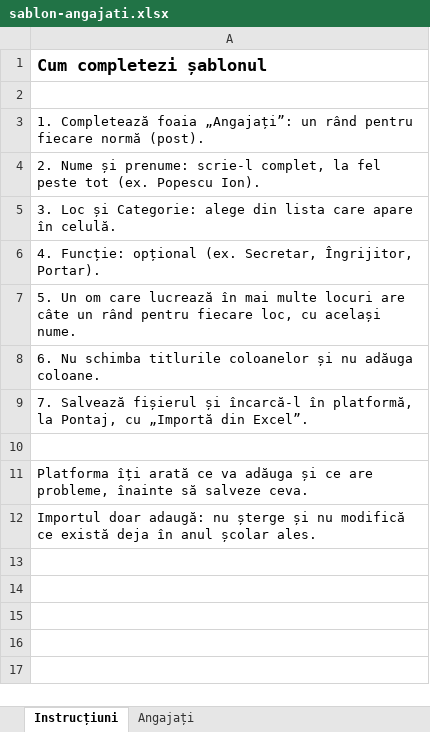
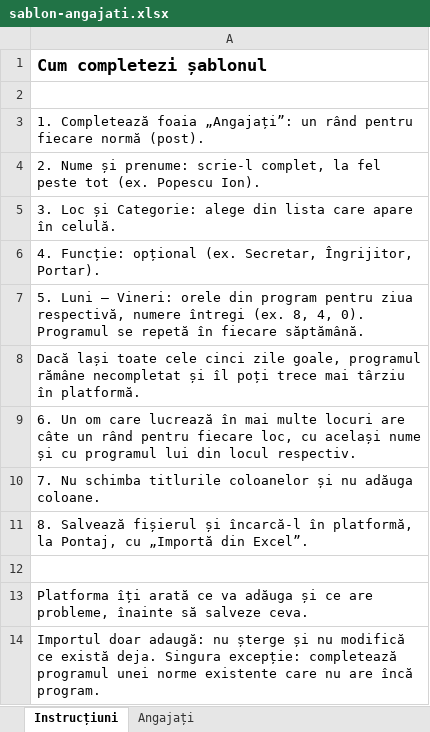
Before and after one commit to liceul-belcesti/liceul-belcesti.github.io, an Excel workbook: sablon-angajati.xlsx, sheet Instrucțiuni, drawn as a sheet; values as stored, in another font and other column widths than the file's, no borders; addresses are those after the commit; the diff names each change by its address in the sheet, - before the commit and + after, or states it on an @@ line.

Commit message:
Pontaj: program standard pe norma (luni-vineri)

```diff
--- a/sablon-angajati.xlsx (sheet Instrucțiuni)
+++ b/sablon-angajati.xlsx (sheet Instrucțiuni)
-A7: 5. Un om care lucrează în mai multe locuri are câte un rând pentru fiecare loc, cu același nume.
+A7: 5. Luni – Vineri: orele din program pentru ziua respectivă, numere întregi (ex. 8, 4, 0). Programul se repetă în fiecare săptămână.
-A8: 6. Nu schimba titlurile coloanelor și nu adăuga coloane.
+A8: Dacă lași toate cele cinci zile goale, programul rămâne necompletat și îl poți trece mai târziu în platformă.
-A9: 7. Salvează fișierul și încarcă-l în platformă, la Pontaj, cu „Importă din Excel”.
+A9: 6. Un om care lucrează în mai multe locuri are câte un rând pentru fiecare loc, cu același nume și cu programul lui din locul respectiv.
+row 10: 7. Nu schimba titlurile coloanelor și nu adăuga coloane.
+row 11: 8. Salvează fișierul și încarcă-l în platformă, la Pontaj, cu „Importă din Excel”.
-A14: …ce există deja în anul școlar ales.
+A14: …ce există deja. Singura excepție: completează programul unei norme existente care nu are încă program.
```
Also changed, not shown: sheet Angajați, 1 other file.
